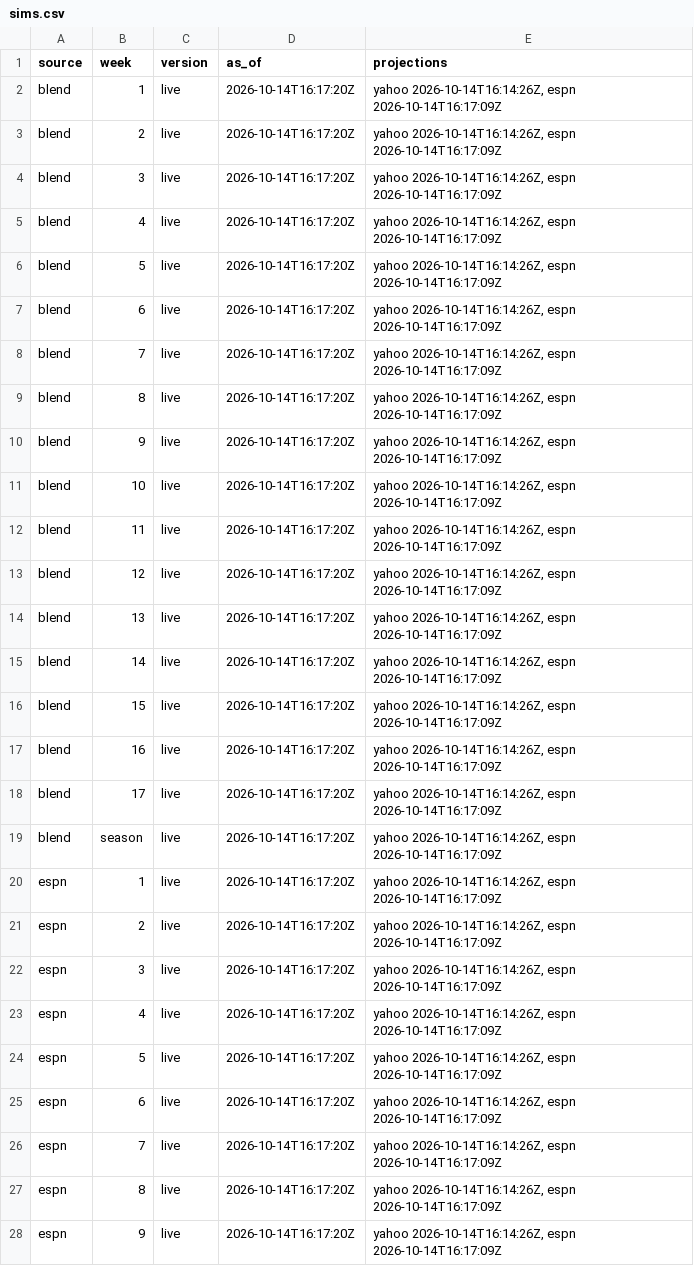
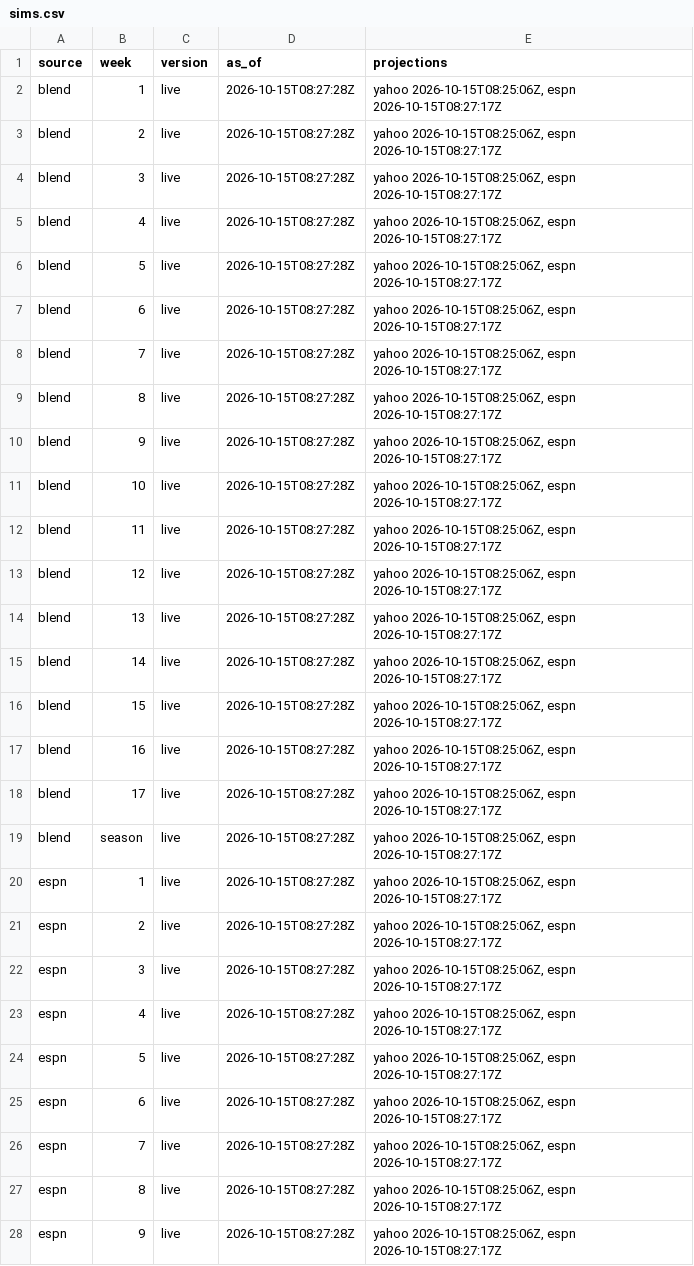
Before and after one commit to Dziesma/fantasy-lombards, a CSV file: data/yahoo/sims.csv, drawn as a sheet; only a part is shown; the diff covers the shown part only.

```diff
--- a/data/yahoo/sims.csv
+++ b/data/yahoo/sims.csv
@@ -1,28 +1,28 @@
 source,week,version,as_of,projections
-blend,1,live,2026-10-14T16:17:20Z,"yahoo 2026-10-14T16:14:26Z, espn 2026-10-14T16:17:09Z"
-blend,2,live,2026-10-14T16:17:20Z,"yahoo 2026-10-14T16:14:26Z, espn 2026-10-14T16:17:09Z"
-blend,3,live,2026-10-14T16:17:20Z,"yahoo 2026-10-14T16:14:26Z, espn 2026-10-14T16:17:09Z"
-blend,4,live,2026-10-14T16:17:20Z,"yahoo 2026-10-14T16:14:26Z, espn 2026-10-14T16:17:09Z"
-blend,5,live,2026-10-14T16:17:20Z,"yahoo 2026-10-14T16:14:26Z, espn 2026-10-14T16:17:09Z"
-blend,6,live,2026-10-14T16:17:20Z,"yahoo 2026-10-14T16:14:26Z, espn 2026-10-14T16:17:09Z"
-blend,7,live,2026-10-14T16:17:20Z,"yahoo 2026-10-14T16:14:26Z, espn 2026-10-14T16:17:09Z"
-blend,8,live,2026-10-14T16:17:20Z,"yahoo 2026-10-14T16:14:26Z, espn 2026-10-14T16:17:09Z"
-blend,9,live,2026-10-14T16:17:20Z,"yahoo 2026-10-14T16:14:26Z, espn 2026-10-14T16:17:09Z"
-blend,10,live,2026-10-14T16:17:20Z,"yahoo 2026-10-14T16:14:26Z, espn 2026-10-14T16:17:09Z"
-blend,11,live,2026-10-14T16:17:20Z,"yahoo 2026-10-14T16:14:26Z, espn 2026-10-14T16:17:09Z"
-blend,12,live,2026-10-14T16:17:20Z,"yahoo 2026-10-14T16:14:26Z, espn 2026-10-14T16:17:09Z"
-blend,13,live,2026-10-14T16:17:20Z,"yahoo 2026-10-14T16:14:26Z, espn 2026-10-14T16:17:09Z"
-blend,14,live,2026-10-14T16:17:20Z,"yahoo 2026-10-14T16:14:26Z, espn 2026-10-14T16:17:09Z"
-blend,15,live,2026-10-14T16:17:20Z,"yahoo 2026-10-14T16:14:26Z, espn 2026-10-14T16:17:09Z"
-blend,16,live,2026-10-14T16:17:20Z,"yahoo 2026-10-14T16:14:26Z, espn 2026-10-14T16:17:09Z"
-blend,17,live,2026-10-14T16:17:20Z,"yahoo 2026-10-14T16:14:26Z, espn 2026-10-14T16:17:09Z"
-blend,season,live,2026-10-14T16:17:20Z,"yahoo 2026-10-14T16:14:26Z, espn 2026-10-14T16:17:09Z"
-espn,1,live,2026-10-14T16:17:20Z,"yahoo 2026-10-14T16:14:26Z, espn 2026-10-14T16:17:09Z"
-espn,2,live,2026-10-14T16:17:20Z,"yahoo 2026-10-14T16:14:26Z, espn 2026-10-14T16:17:09Z"
-espn,3,live,2026-10-14T16:17:20Z,"yahoo 2026-10-14T16:14:26Z, espn 2026-10-14T16:17:09Z"
-espn,4,live,2026-10-14T16:17:20Z,"yahoo 2026-10-14T16:14:26Z, espn 2026-10-14T16:17:09Z"
-espn,5,live,2026-10-14T16:17:20Z,"yahoo 2026-10-14T16:14:26Z, espn 2026-10-14T16:17:09Z"
-espn,6,live,2026-10-14T16:17:20Z,"yahoo 2026-10-14T16:14:26Z, espn 2026-10-14T16:17:09Z"
-espn,7,live,2026-10-14T16:17:20Z,"yahoo 2026-10-14T16:14:26Z, espn 2026-10-14T16:17:09Z"
-espn,8,live,2026-10-14T16:17:20Z,"yahoo 2026-10-14T16:14:26Z, espn 2026-10-14T16:17:09Z"
-espn,9,live,2026-10-14T16:17:20Z,"yahoo 2026-10-14T16:14:26Z, espn 2026-10-14T16:17:09Z"
+blend,1,live,2026-10-15T08:27:28Z,"yahoo 2026-10-15T08:25:06Z, espn 2026-10-15T08:27:17Z"
+blend,2,live,2026-10-15T08:27:28Z,"yahoo 2026-10-15T08:25:06Z, espn 2026-10-15T08:27:17Z"
+blend,3,live,2026-10-15T08:27:28Z,"yahoo 2026-10-15T08:25:06Z, espn 2026-10-15T08:27:17Z"
+blend,4,live,2026-10-15T08:27:28Z,"yahoo 2026-10-15T08:25:06Z, espn 2026-10-15T08:27:17Z"
+blend,5,live,2026-10-15T08:27:28Z,"yahoo 2026-10-15T08:25:06Z, espn 2026-10-15T08:27:17Z"
+blend,6,live,2026-10-15T08:27:28Z,"yahoo 2026-10-15T08:25:06Z, espn 2026-10-15T08:27:17Z"
+blend,7,live,2026-10-15T08:27:28Z,"yahoo 2026-10-15T08:25:06Z, espn 2026-10-15T08:27:17Z"
+blend,8,live,2026-10-15T08:27:28Z,"yahoo 2026-10-15T08:25:06Z, espn 2026-10-15T08:27:17Z"
+blend,9,live,2026-10-15T08:27:28Z,"yahoo 2026-10-15T08:25:06Z, espn 2026-10-15T08:27:17Z"
+blend,10,live,2026-10-15T08:27:28Z,"yahoo 2026-10-15T08:25:06Z, espn 2026-10-15T08:27:17Z"
+blend,11,live,2026-10-15T08:27:28Z,"yahoo 2026-10-15T08:25:06Z, espn 2026-10-15T08:27:17Z"
+blend,12,live,2026-10-15T08:27:28Z,"yahoo 2026-10-15T08:25:06Z, espn 2026-10-15T08:27:17Z"
+blend,13,live,2026-10-15T08:27:28Z,"yahoo 2026-10-15T08:25:06Z, espn 2026-10-15T08:27:17Z"
+blend,14,live,2026-10-15T08:27:28Z,"yahoo 2026-10-15T08:25:06Z, espn 2026-10-15T08:27:17Z"
+blend,15,live,2026-10-15T08:27:28Z,"yahoo 2026-10-15T08:25:06Z, espn 2026-10-15T08:27:17Z"
+blend,16,live,2026-10-15T08:27:28Z,"yahoo 2026-10-15T08:25:06Z, espn 2026-10-15T08:27:17Z"
+blend,17,live,2026-10-15T08:27:28Z,"yahoo 2026-10-15T08:25:06Z, espn 2026-10-15T08:27:17Z"
+blend,season,live,2026-10-15T08:27:28Z,"yahoo 2026-10-15T08:25:06Z, espn 2026-10-15T08:27:17Z"
+espn,1,live,2026-10-15T08:27:28Z,"yahoo 2026-10-15T08:25:06Z, espn 2026-10-15T08:27:17Z"
+espn,2,live,2026-10-15T08:27:28Z,"yahoo 2026-10-15T08:25:06Z, espn 2026-10-15T08:27:17Z"
+espn,3,live,2026-10-15T08:27:28Z,"yahoo 2026-10-15T08:25:06Z, espn 2026-10-15T08:27:17Z"
+espn,4,live,2026-10-15T08:27:28Z,"yahoo 2026-10-15T08:25:06Z, espn 2026-10-15T08:27:17Z"
+espn,5,live,2026-10-15T08:27:28Z,"yahoo 2026-10-15T08:25:06Z, espn 2026-10-15T08:27:17Z"
+espn,6,live,2026-10-15T08:27:28Z,"yahoo 2026-10-15T08:25:06Z, espn 2026-10-15T08:27:17Z"
+espn,7,live,2026-10-15T08:27:28Z,"yahoo 2026-10-15T08:25:06Z, espn 2026-10-15T08:27:17Z"
+espn,8,live,2026-10-15T08:27:28Z,"yahoo 2026-10-15T08:25:06Z, espn 2026-10-15T08:27:17Z"
+espn,9,live,2026-10-15T08:27:28Z,"yahoo 2026-10-15T08:25:06Z, espn 2026-10-15T08:27:17Z"
```
Also changed, not shown: 54 edited cells elsewhere in this file, data/yahoo/odds.csv, data/yahoo/players.csv, 3 other files.
